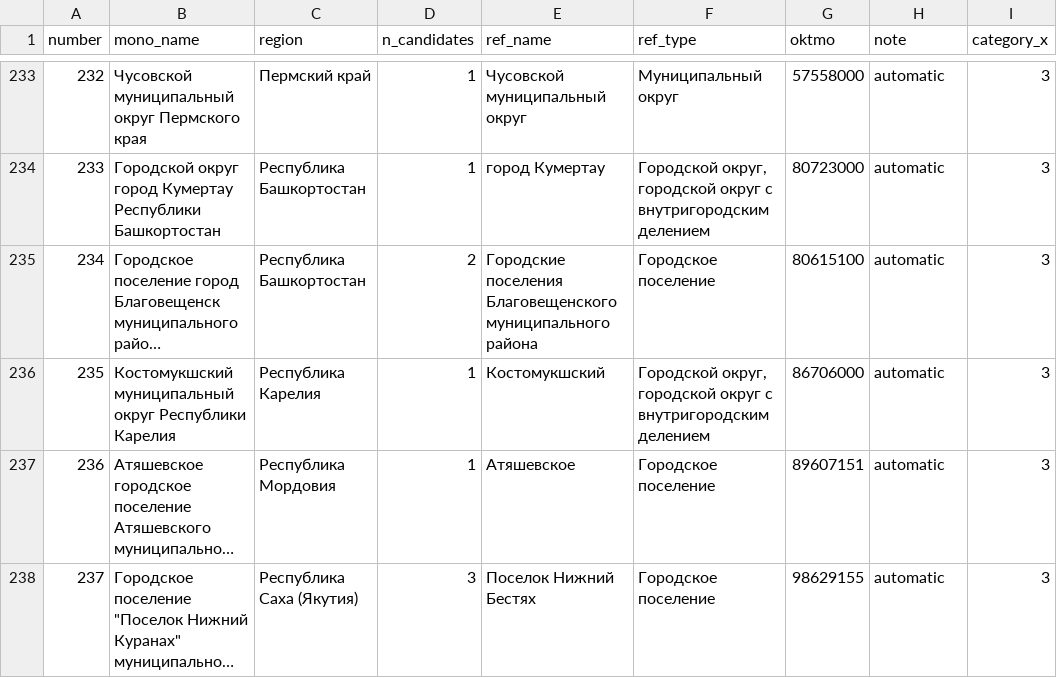
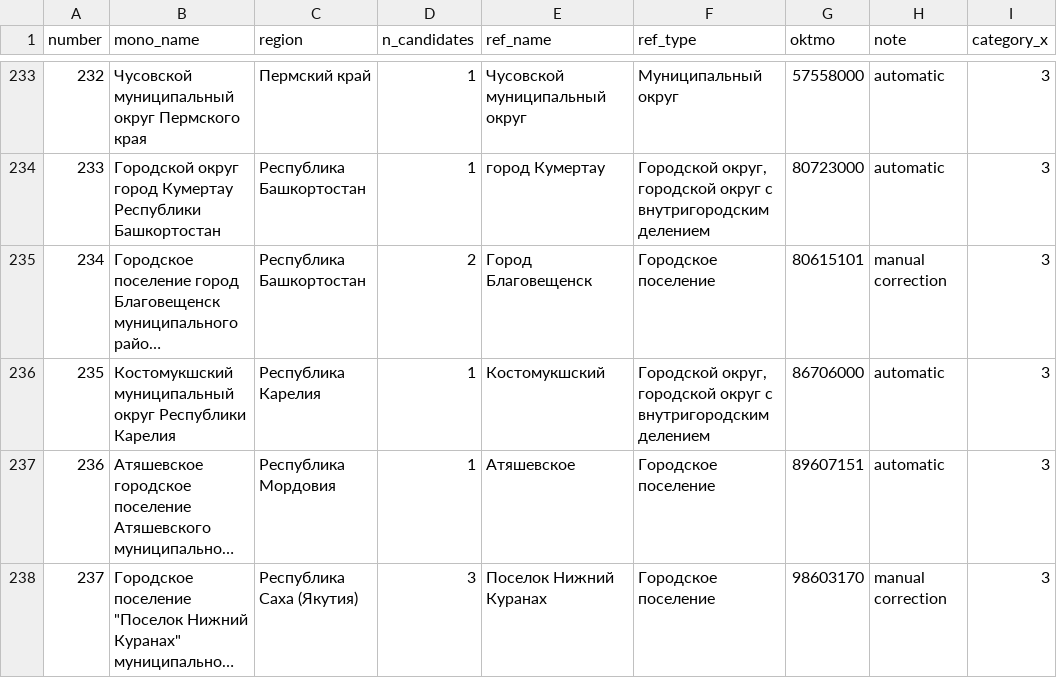
Before and after one commit to evelina-kalugina/-russian-monotowns-typology, a CSV file: data/processed/monotowns_oktmo.csv, drawn as a sheet; only a part is shown, gaps mark what is left out; long unchanged cells end in …; the diff covers the shown part only; the diff names each change by its address in the sheet, - before the commit and + after, or states it on an @@ line.

Commit message:
Fix 19 OKTMO matches after review, stage 2 complete

```diff
--- a/data/processed/monotowns_oktmo.csv
+++ b/data/processed/monotowns_oktmo.csv
-E235 (ref_name): Городские поселения Благовещенского муниципального района
+E235 (ref_name): Город Благовещенск
-G235 (oktmo): 80615100
+G235 (oktmo): 80615101
-H235 (note): automatic
+H235 (note): manual correction
-E238 (ref_name): Поселок Нижний Бестях
+E238 (ref_name): Поселок Нижний Куранах
-G238 (oktmo): 98629155
+G238 (oktmo): 98603170
-H238 (note): automatic
+H238 (note): manual correction
```
Also changed, not shown: 55 edited cells elsewhere in this file, 1 other file.
